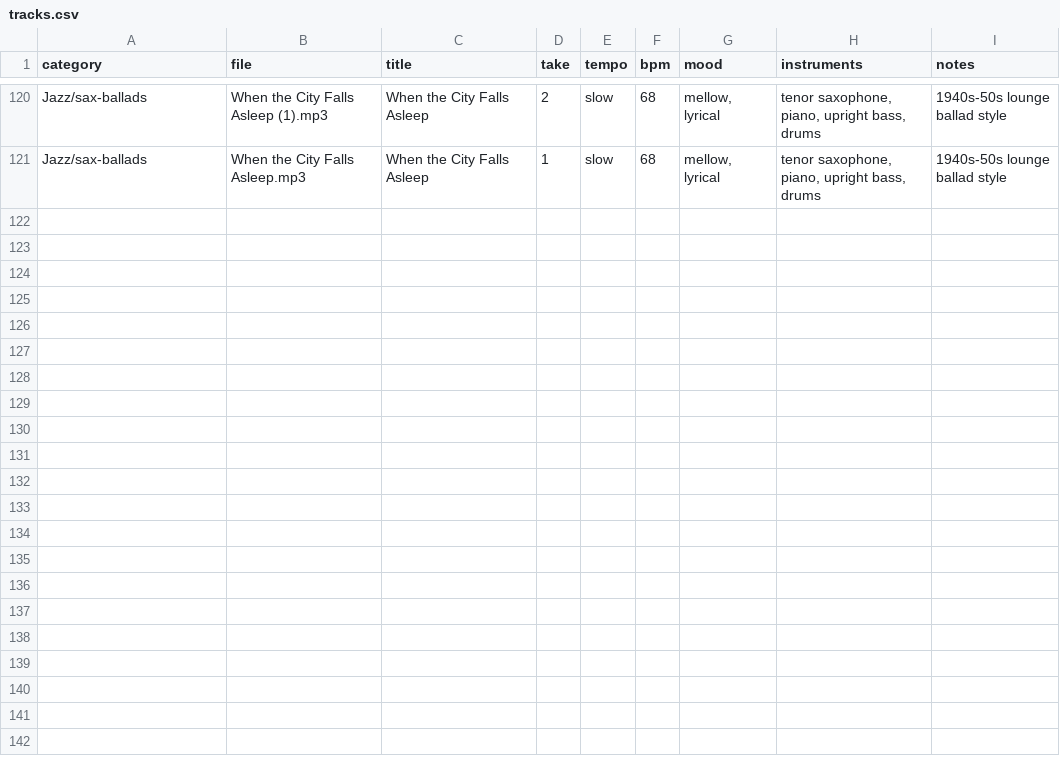
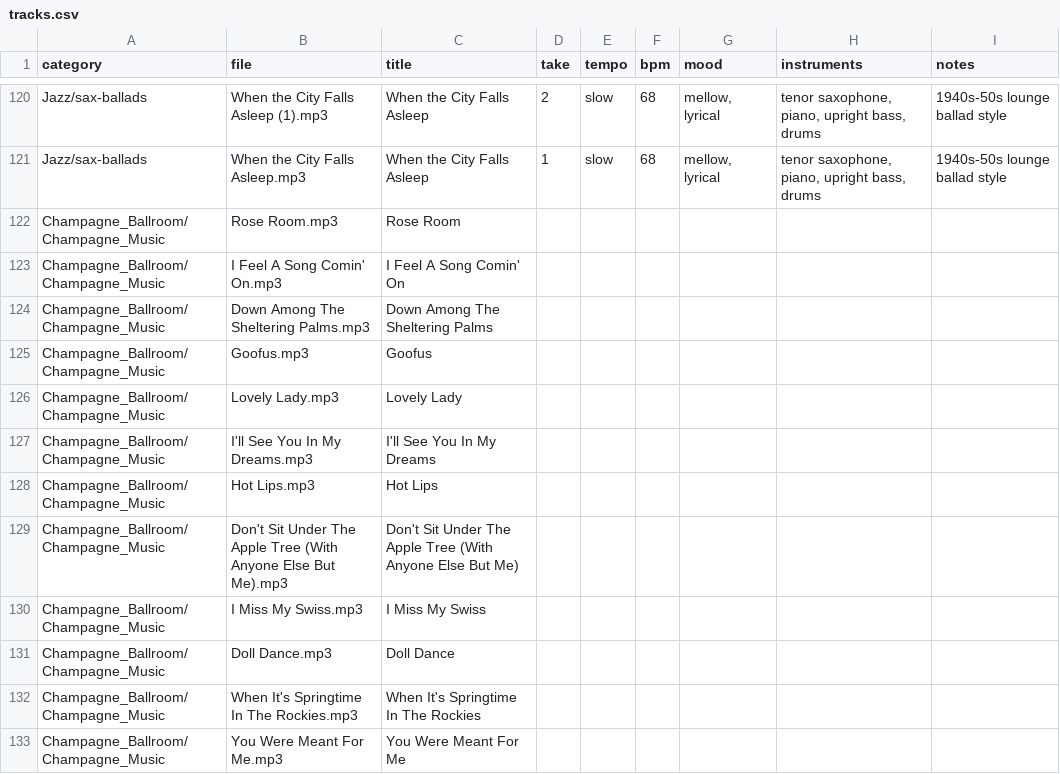
Before and after one commit to mnuetzmann/jazz-app, a CSV file: tracks.csv, drawn as a sheet; only a part is shown, gaps mark what is left out; the diff names each change by its address in the sheet, - before the commit and + after, or states it on an @@ line.

Commit message:
Fix 404s for songs with ";" in the name; add medley title overrides; new clips - server.py: parse request paths with urlsplit instead of urlparse.   urlparse treats ";" as the start of path parameters and dropped the rest   of the file name, so any song with a semicolon returned 404 and the   player reported "no supported source". All 383 song URLs now load. - tracks.csv: add title rows for the 12 Champagne_Music medley files, which   were renamed to their last song (e.g. "Goofus", "Rose Room"). The MP3 tags   still hold the full medley text and a tag outranks the file name, so the   override keeps the short title on screen and in the announcer. - Add announcer clips generated during use and their index entries   (including a first top-of-the-hour time check).

```diff
--- a/tracks.csv
+++ b/tracks.csv
+row 122: Champagne_Ballroom/Champagne_Music | Rose Room.mp3 | Rose Room
+row 123: Champagne_Ballroom/Champagne_Music | I Feel A Song Comin' On.mp3 | I Feel A Song Comin' On
+row 124: Champagne_Ballroom/Champagne_Music | Down Among The Sheltering Palms.mp3 | Down Among The Sheltering Palms
+row 125: Champagne_Ballroom/Champagne_Music | Goofus.mp3 | Goofus
+row 126: Champagne_Ballroom/Champagne_Music | Lovely Lady.mp3 | Lovely Lady
+row 127: Champagne_Ballroom/Champagne_Music | I'll See You In My Dreams.mp3 | I'll See You In My Dreams
+row 128: Champagne_Ballroom/Champagne_Music | Hot Lips.mp3 | Hot Lips
+row 129: Champagne_Ballroom/Champagne_Music | Don't Sit Under The Apple Tree (With Anyone Else But Me).mp3 | Don't Sit Under The Apple Tree (With Anyone Else But Me)
+row 130: Champagne_Ballroom/Champagne_Music | I Miss My Swiss.mp3 | I Miss My Swiss
+row 131: Champagne_Ballroom/Champagne_Music | Doll Dance.mp3 | Doll Dance
+row 132: Champagne_Ballroom/Champagne_Music | When It's Springtime In The Rockies.mp3 | When It's Springtime In The Rockies
+row 133: Champagne_Ballroom/Champagne_Music | You Were Meant For Me.mp3 | You Were Meant For Me
```
Also changed, not shown: 13 other files.
